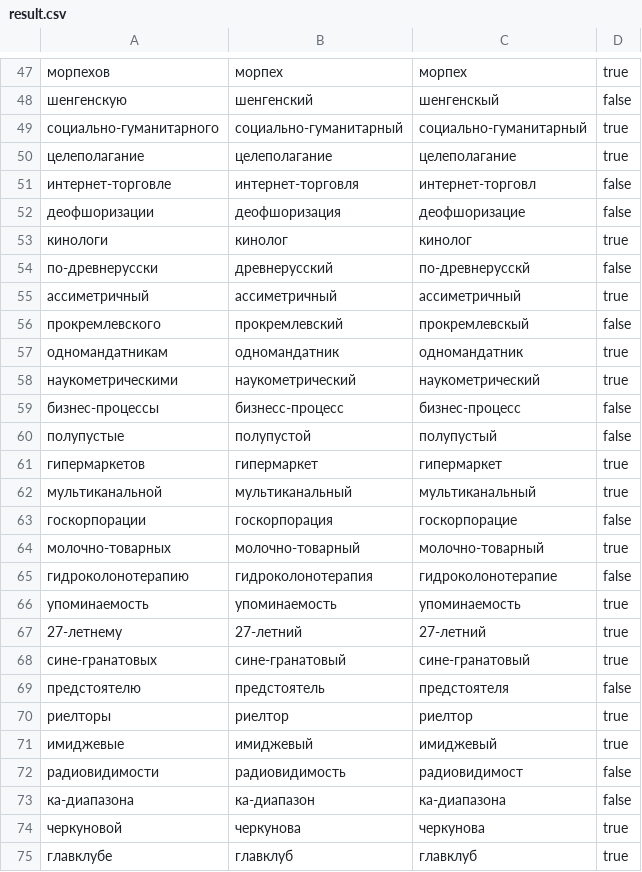
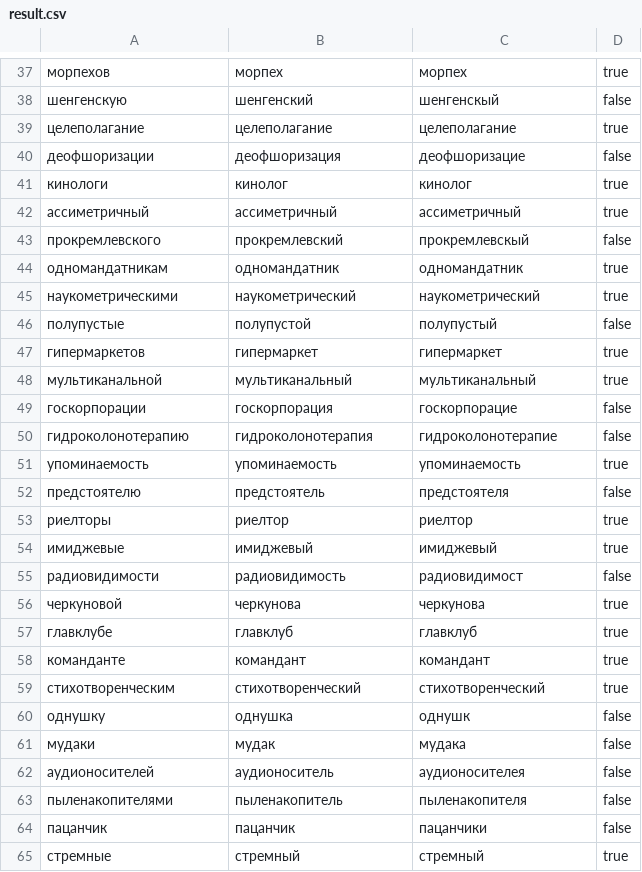
Before and after one commit to Denis220795/textokit-core, a CSV file: Textokit.Morph.Dictionary.LemmaPredictor/src/main/resources/results/result.csv, drawn as a sheet; only a part is shown, gaps mark what is left out; the shorter side is filled out with more unchanged rows; removed rows and columns are numbered as before the commit, all else as after; the diff covers the shown part only; the diff names each change by its address in the sheet, - before the commit and + after, or states it on an @@ line.

```diff
--- a/Textokit.Morph.Dictionary.LemmaPredictor/src/main/resources/results/result.csv
+++ b/Textokit.Morph.Dictionary.LemmaPredictor/src/main/resources/results/result.csv
-row 49: социально-гуманитарного | социально-гуманитарный | социально-гуманитарный | true
-row 51: интернет-торговле | интернет-торговля | интернет-торговл | false
-row 54: по-древнерусски | древнерусский | по-древнерусскй | false
-row 59: бизнес-процессы | бизнесс-процесс | бизнес-процесс | false
-row 64: молочно-товарных | молочно-товарный | молочно-товарный | true
-row 67: 27-летнему | 27-летний | 27-летний | true
-row 68: сине-гранатовых | сине-гранатовый | сине-гранатовый | true
-row 73: кa-диапазона | кa-диапазон | кa-диапазона | false
```
Also changed, not shown: 1 added row, 17 removed rows and 1 edited cell elsewhere in this file, 7 other files.
